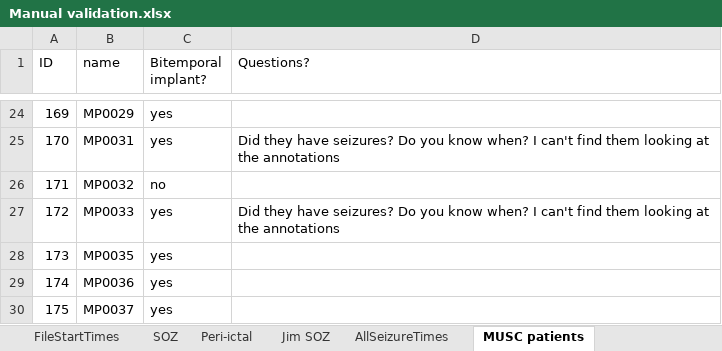
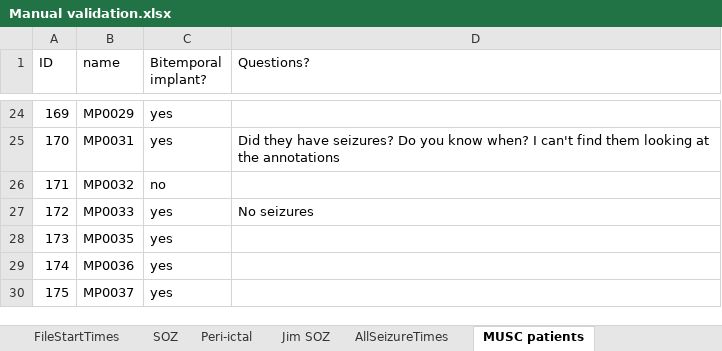
Before and after one commit to erinconrad/FC_toolbox, an Excel workbook: spike_detector/Manual validation.xlsx, sheet MUSC patients, drawn as a sheet; only a part is shown, gaps mark what is left out; values as stored, in another font and other column widths than the file's, no borders; charts and pictures not drawn; the diff names each change by its address in the sheet, - before the commit and + after, or states it on an @@ line.

```diff
--- a/spike_detector/Manual validation.xlsx (sheet MUSC patients)
+++ b/spike_detector/Manual validation.xlsx (sheet MUSC patients)
-D27 (Questions?): Did they have seizures? Do you know when? I can't find them looking at the annotations
+D27 (Questions?): No seizures
```
Also changed, not shown: sheet AllSeizureTimes, other sheet tabs, charts or pictures, 6 other files.
